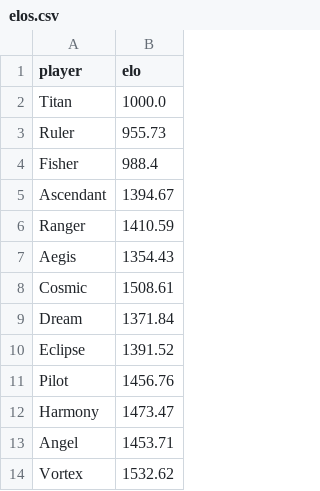
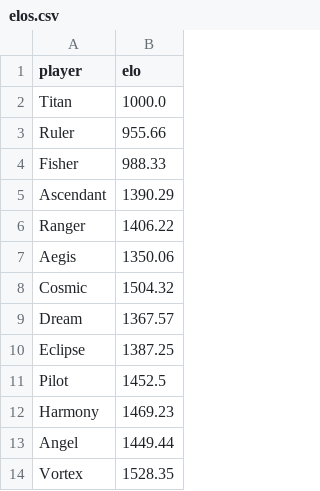
Before and after one commit to PaMeirelles/cpp-santorini, a CSV file: elos.csv, drawn as a sheet.

```diff
--- a/elos.csv
+++ b/elos.csv
@@ -2,13 +2,13 @@ player,elo
 Titan,1000.0
-Ruler,955.73
-Fisher,988.4
-Ascendant,1394.67
-Ranger,1410.59
-Aegis,1354.43
-Cosmic,1508.61
-Dream,1371.84
-Eclipse,1391.52
-Pilot,1456.76
-Harmony,1473.47
-Angel,1453.71
-Vortex,1532.62
+Ruler,955.66
+Fisher,988.33
+Ascendant,1390.29
+Ranger,1406.22
+Aegis,1350.06
+Cosmic,1504.32
+Dream,1367.57
+Eclipse,1387.25
+Pilot,1452.5
+Harmony,1469.23
+Angel,1449.44
+Vortex,1528.35
```
Also changed, not shown: confidence_interval.csv, matches.csv, 26 other files.
